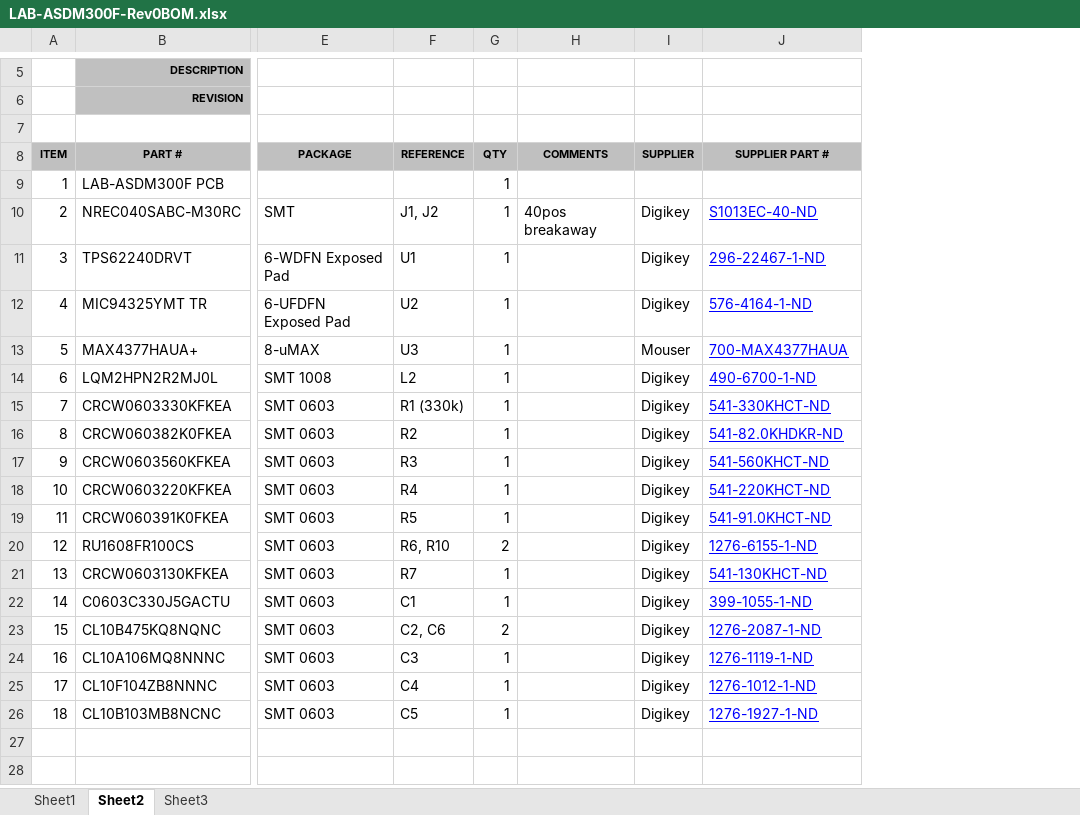
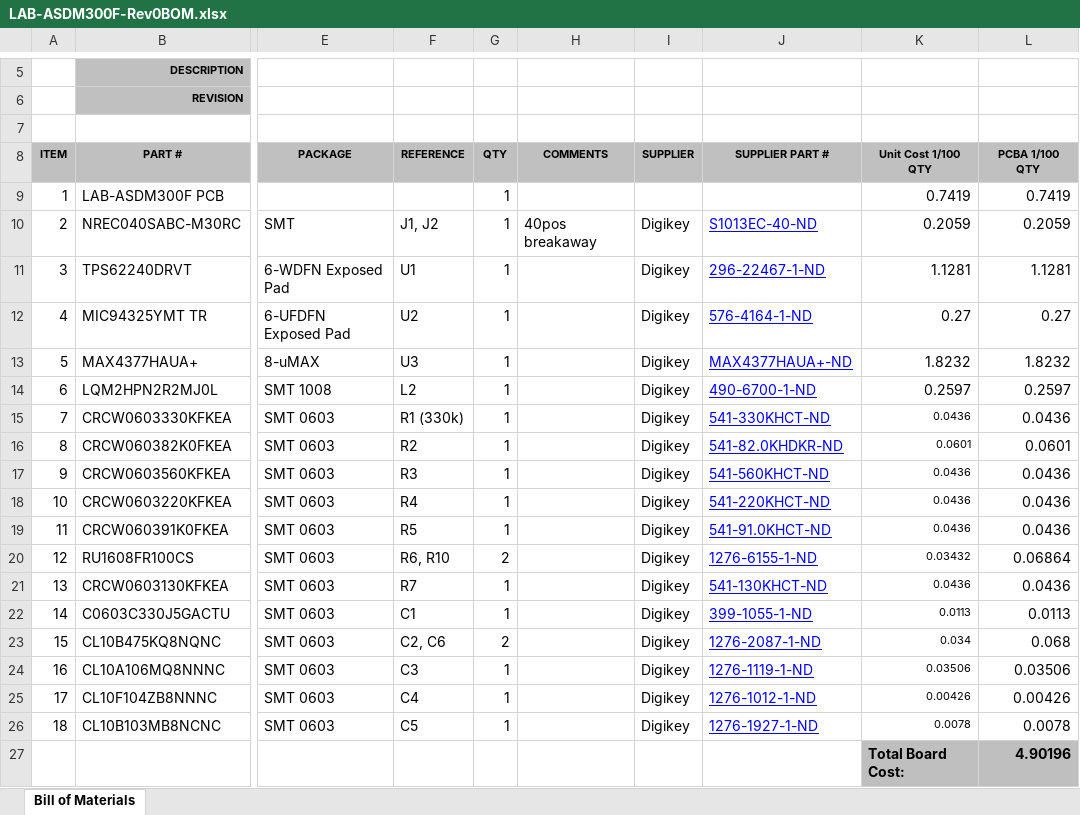
Before and after one commit to drmoorevt/PRIME, an Excel workbook: Hardware/LAB-ASDM300F/docs/LAB-ASDM300F-Rev0BOM.xlsx, sheet Bill of Materials, drawn as a sheet; only a part is shown, gaps mark what is left out; values as stored, in another font and other column widths than the file's, no borders; rows hold the shown columns only; the diff names each change by its address in the sheet, - before the commit and + after, or states it on an @@ line.

```diff
--- a/Hardware/LAB-ASDM300F/docs/LAB-ASDM300F-Rev0BOM.xlsx (sheet Bill of Materials)
+++ b/Hardware/LAB-ASDM300F/docs/LAB-ASDM300F-Rev0BOM.xlsx (sheet Bill of Materials)
-sheet tab: Sheet2
+sheet tab: Bill of Materials
-sheet tab: Sheet1
-sheet tab: Sheet3
+column K (Unit Cost 1/100 QTY), rows 9-26: 0.7419 | 0.2059 | 1.1281 | 0.27 | 1.8232 | 0.2597 | 0.0436 | 0.0601 | 0.0436 | 0.0436 | 0.0436 | 0.03432 | 0.0436 | 0.0113 | 0.034 | 0.03506 | 0.00426 | 0.0078
+column L (PCBA 1/100 QTY), rows 9-26: 0.7419 | 0.2059 | 1.1281 | 0.27 | 1.8232 | 0.2597 | 0.0436 | 0.0601 | 0.0436 | 0.0436 | 0.0436 | 0.06864 | 0.0436 | 0.0113 | 0.068 | 0.03506 | 0.00426 | 0.0078
-I13 (SUPPLIER): Mouser
+I13 (SUPPLIER): Digikey
-J13 (SUPPLIER PART #): 700-MAX4377HAUA
+J13 (SUPPLIER PART #): MAX4377HAUA+-ND
+row 27:  |  |  |  |  |  |  |  | Total Board Cost: | 4.90196
```
Also changed, not shown: Hardware/LAB-DEB429A/docs/ADC-ClockCalculations.xlsx, Hardware/LAB-DEB429A/docs/LAB-DEB429A-BOM.xlsx, 7 other files.
